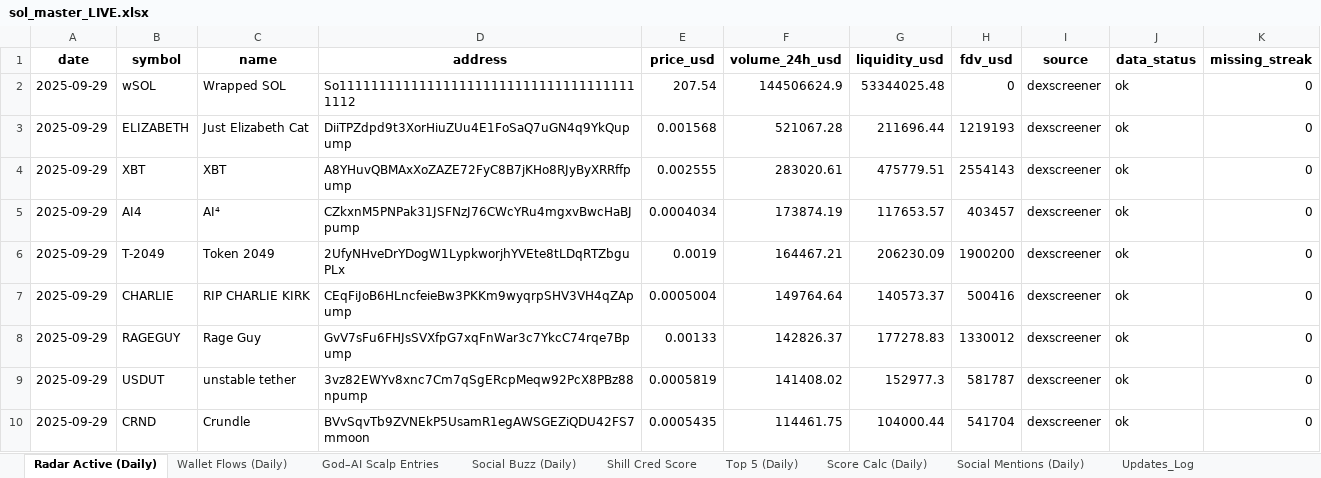
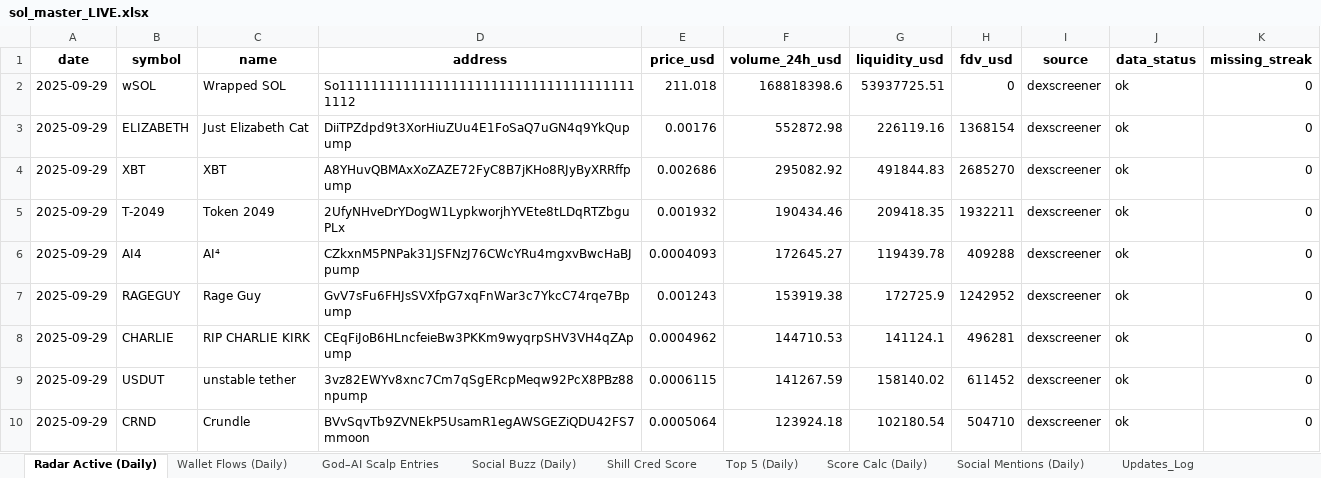
Before and after one commit to stelios5791/sol-reports, an Excel workbook: sol_master_LIVE.xlsx, sheet Radar Active (Daily), drawn as a sheet; only a part is shown; values as stored, in another font and other column widths than the file's, no borders; removed rows and columns are numbered as before the commit, all else as after; the diff covers the shown part only; the diff names each change by its address in the sheet, - before the commit and + after, or states it on an @@ line.

```diff
--- a/sol_master_LIVE.xlsx (sheet Radar Active (Daily))
+++ b/sol_master_LIVE.xlsx (sheet Radar Active (Daily))
-E2 (price_usd): 207.54
+E2 (price_usd): 211.018
-F2 (volume_24h_usd): 144506624.9
+F2 (volume_24h_usd): 168818398.6
-G2 (liquidity_usd): 53344025.48
+G2 (liquidity_usd): 53937725.51
-E3 (price_usd): 0.001568
+E3 (price_usd): 0.00176
-F3 (volume_24h_usd): 521067.28
+F3 (volume_24h_usd): 552872.98
-G3 (liquidity_usd): 211696.44
+G3 (liquidity_usd): 226119.16
-H3 (fdv_usd): 1219193
+H3 (fdv_usd): 1368154
-E4 (price_usd): 0.002555
+E4 (price_usd): 0.002686
-F4 (volume_24h_usd): 283020.61
+F4 (volume_24h_usd): 295082.92
-G4 (liquidity_usd): 475779.51
+G4 (liquidity_usd): 491844.83
-H4 (fdv_usd): 2554143
+H4 (fdv_usd): 2685270
-row 5: 2025-09-29 | AI4 | AI⁴ | CZkxnM5PNPak31JSFNzJ76CWcYRu4mgxvBwcHaBJpump | 0.0004034 | 173874.19 | 117653.57 | 403457 | dexscreener | ok | 0
-E5 (price_usd): 0.0019
+E5 (price_usd): 0.001932
-F5 (volume_24h_usd): 164467.21
+F5 (volume_24h_usd): 190434.46
-G5 (liquidity_usd): 206230.09
+G5 (liquidity_usd): 209418.35
-H5 (fdv_usd): 1900200
+H5 (fdv_usd): 1932211
-row 7: 2025-09-29 | CHARLIE | RIP CHARLIE KIRK | CEqFiJoB6HLncfeieBw3PKKm9wyqrpSHV3VH4qZApump | 0.0005004 | 149764.64 | 140573.37 | 500416 | dexscreener | ok | 0
+row 6: 2025-09-29 | AI4 | AI⁴ | CZkxnM5PNPak31JSFNzJ76CWcYRu4mgxvBwcHaBJpump | 0.0004093 | 172645.27 | 119439.78 | 409288 | dexscreener | ok | 0
-E7 (price_usd): 0.00133
+E7 (price_usd): 0.001243
-F7 (volume_24h_usd): 142826.37
+F7 (volume_24h_usd): 153919.38
-G7 (liquidity_usd): 177278.83
+G7 (liquidity_usd): 172725.9
-H7 (fdv_usd): 1330012
+H7 (fdv_usd): 1242952
+row 8: 2025-09-29 | CHARLIE | RIP CHARLIE KIRK | CEqFiJoB6HLncfeieBw3PKKm9wyqrpSHV3VH4qZApump | 0.0004962 | 144710.53 | 141124.1 | 496281 | dexscreener | ok | 0
-E9 (price_usd): 0.0005819
+E9 (price_usd): 0.0006115
-F9 (volume_24h_usd): 141408.02
+F9 (volume_24h_usd): 141267.59
-G9 (liquidity_usd): 152977.3
+G9 (liquidity_usd): 158140.02
-H9 (fdv_usd): 581787
+H9 (fdv_usd): 611452
-E10 (price_usd): 0.0005435
+E10 (price_usd): 0.0005064
-F10 (volume_24h_usd): 114461.75
+F10 (volume_24h_usd): 123924.18
-G10 (liquidity_usd): 104000.44
+G10 (liquidity_usd): 102180.54
-H10 (fdv_usd): 541704
+H10 (fdv_usd): 504710
```
Also changed, not shown: 11 added rows, 11 removed rows and 113 edited cells elsewhere in this sheet, 7 other files.
